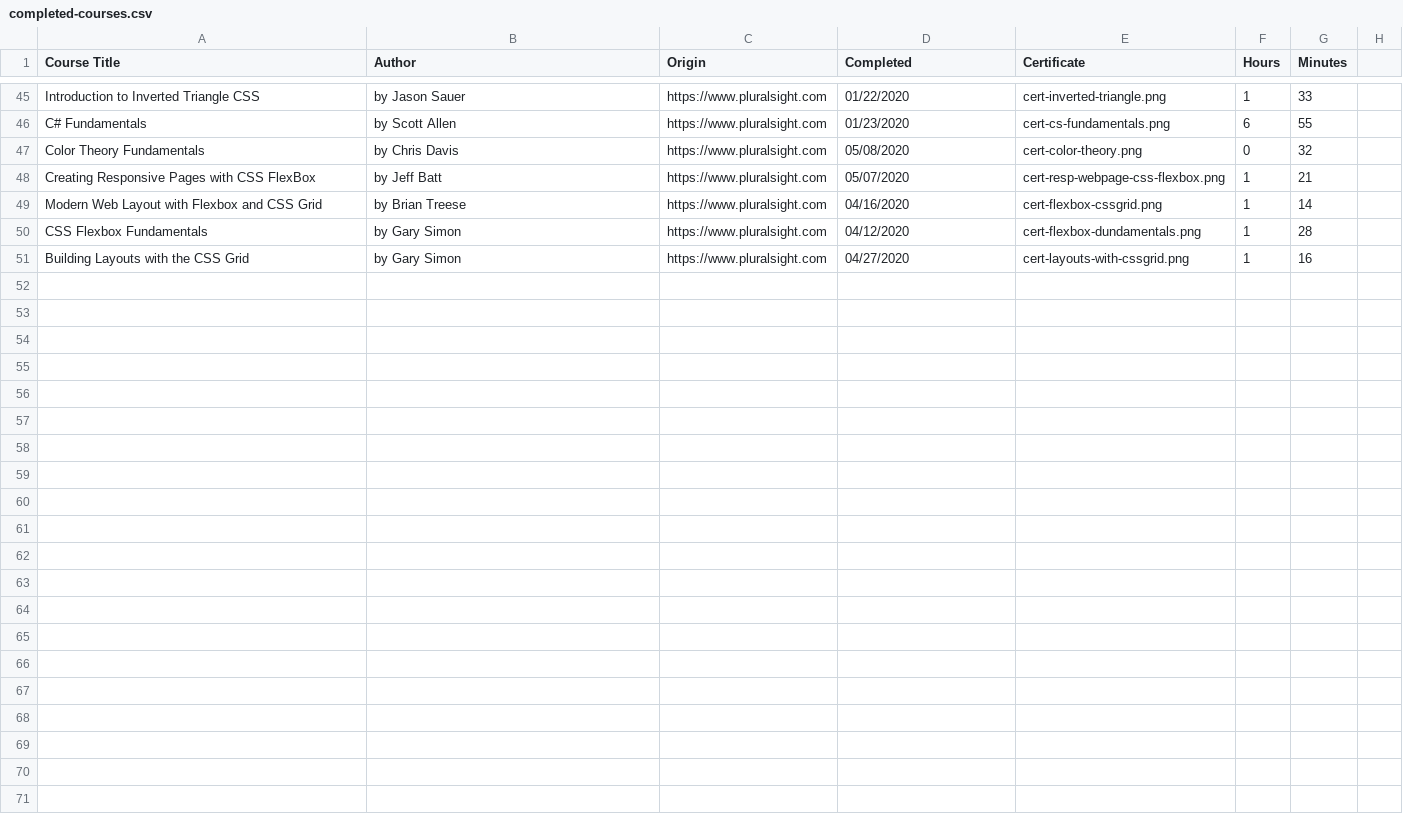
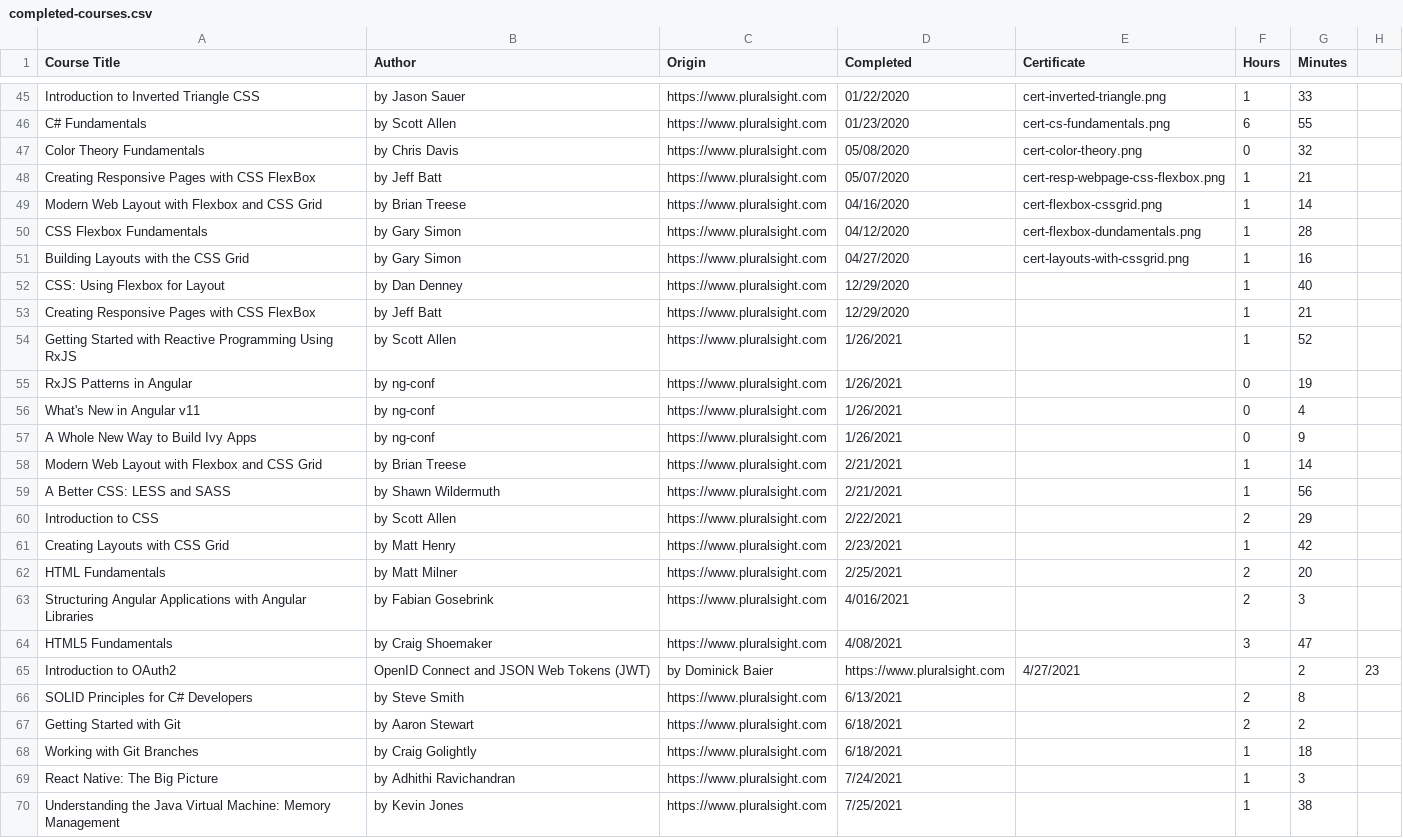
Before and after one commit to lkovari/KLHome, a CSV file: src/assets/courses/completed-courses.csv, drawn as a sheet; only a part is shown, gaps mark what is left out; the diff covers the shown part only; the diff names each change by its address in the sheet, - before the commit and + after, or states it on an @@ line.

Commit message:
complet the completed courses

```diff
--- a/src/assets/courses/completed-courses.csv
+++ b/src/assets/courses/completed-courses.csv
+row 52: CSS: Using Flexbox for Layout | by Dan Denney | https://www.pluralsight.com | 12/29/2020 |  | 1 | 40
+row 53: Creating Responsive Pages with CSS FlexBox | by Jeff Batt | https://www.pluralsight.com | 12/29/2020 |  | 1 | 21
+row 54: Getting Started with Reactive Programming Using RxJS | by Scott Allen | https://www.pluralsight.com | 1/26/2021 |  | 1 | 52
+row 55: RxJS Patterns in Angular | by ng-conf | https://www.pluralsight.com | 1/26/2021 |  | 0 | 19
+row 56: What's New in Angular v11 | by ng-conf | https://www.pluralsight.com | 1/26/2021 |  | 0 | 4
+row 57: A Whole New Way to Build Ivy Apps | by ng-conf | https://www.pluralsight.com | 1/26/2021 |  | 0 | 9
+row 58: Modern Web Layout with Flexbox and CSS Grid | by Brian Treese | https://www.pluralsight.com | 2/21/2021 |  | 1 | 14
+row 59: A Better CSS: LESS and SASS | by Shawn Wildermuth | https://www.pluralsight.com | 2/21/2021 |  | 1 | 56
+row 60: Introduction to CSS | by Scott Allen | https://www.pluralsight.com | 2/22/2021 |  | 2 | 29
+row 61: Creating Layouts with CSS Grid | by Matt Henry | https://www.pluralsight.com | 2/23/2021 |  | 1 | 42
+row 62: HTML Fundamentals | by Matt Milner | https://www.pluralsight.com | 2/25/2021 |  | 2 | 20
+row 63: Structuring Angular Applications with Angular Libraries | by Fabian Gosebrink | https://www.pluralsight.com | 4/016/2021 |  | 2 | 3
+row 64: HTML5 Fundamentals | by Craig Shoemaker | https://www.pluralsight.com | 4/08/2021 |  | 3 | 47
+row 65: Introduction to OAuth2 | OpenID Connect and JSON Web Tokens (JWT) | by Dominick Baier | https://www.pluralsight.com | 4/27/2021 |  | 2 | 23
+row 66: SOLID Principles for C# Developers | by Steve Smith | https://www.pluralsight.com | 6/13/2021 |  | 2 | 8
+row 67: Getting Started with Git | by Aaron Stewart | https://www.pluralsight.com | 6/18/2021 |  | 2 | 2
+row 68: Working with Git Branches | by Craig Golightly | https://www.pluralsight.com | 6/18/2021 |  | 1 | 18
+row 69: React Native: The Big Picture | by Adhithi Ravichandran | https://www.pluralsight.com | 7/24/2021 |  | 1 | 3
+row 70: Understanding the Java Virtual Machine: Memory Management | by Kevin Jones | https://www.pluralsight.com | 7/25/2021 |  | 1 | 38
```
Also changed, not shown: 11 added rows elsewhere in this file, 57 other files.
